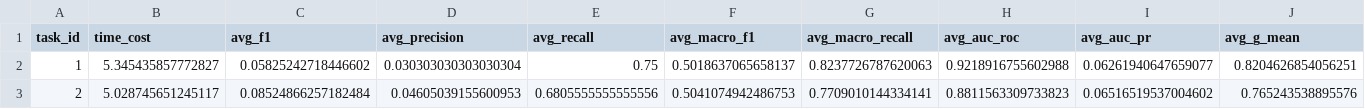
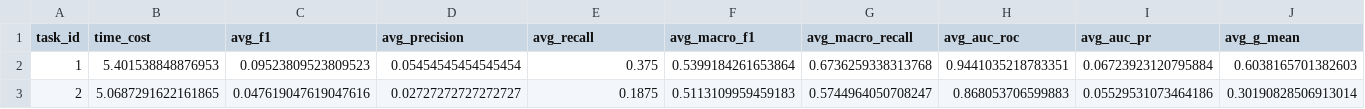
Before and after one commit to Yaowei6868/yw, a CSV file: weights/bsl/elliptic_TASDCL_BSL/metrics/elliptic_TASDCL_BSL_aggregate_metrics.csv, drawn as a sheet; only a part is shown; the diff covers the shown part only; the diff names each change by its address in the sheet, - before the commit and + after, or states it on an @@ line.

```diff
--- a/weights/bsl/elliptic_TASDCL_BSL/metrics/elliptic_TASDCL_BSL_aggregate_metrics.csv
+++ b/weights/bsl/elliptic_TASDCL_BSL/metrics/elliptic_TASDCL_BSL_aggregate_metrics.csv
-B2 (time_cost): 5.345435857772827
+B2 (time_cost): 5.401538848876953
-C2 (avg_f1): 0.05825242718446602
+C2 (avg_f1): 0.09523809523809523
-D2 (avg_precision): 0.030303030303030304
+D2 (avg_precision): 0.05454545454545454
-E2 (avg_recall): 0.75
+E2 (avg_recall): 0.375
-F2 (avg_macro_f1): 0.5018637065658137
+F2 (avg_macro_f1): 0.5399184261653864
-G2 (avg_macro_recall): 0.8237726787620063
+G2 (avg_macro_recall): 0.6736259338313768
-H2 (avg_auc_roc): 0.9218916755602988
+H2 (avg_auc_roc): 0.9441035218783351
-I2 (avg_auc_pr): 0.06261940647659077
+I2 (avg_auc_pr): 0.06723923120795884
-J2 (avg_g_mean): 0.8204626854056251
+J2 (avg_g_mean): 0.6038165701382603
-B3 (time_cost): 5.028745651245117
+B3 (time_cost): 5.0687291622161865
-C3 (avg_f1): 0.08524866257182484
+C3 (avg_f1): 0.047619047619047616
-D3 (avg_precision): 0.04605039155600953
+D3 (avg_precision): 0.02727272727272727
-E3 (avg_recall): 0.6805555555555556
+E3 (avg_recall): 0.1875
-F3 (avg_macro_f1): 0.5041074942486753
+F3 (avg_macro_f1): 0.5113109959459183
-G3 (avg_macro_recall): 0.7709010144334141
+G3 (avg_macro_recall): 0.5744964050708247
-H3 (avg_auc_roc): 0.8811563309733823
+H3 (avg_auc_roc): 0.868053706599883
-I3 (avg_auc_pr): 0.06516519537004602
+I3 (avg_auc_pr): 0.05529531073464186
-J3 (avg_g_mean): 0.765243538895576
+J3 (avg_g_mean): 0.30190828506913014
```
Also changed, not shown: 92 edited cells elsewhere in this file, weights/bsl/elliptic_TASDCL_noSCD_BSL/metrics/elliptic_TASDCL_noSCD_BSL_aggregate_metrics.csv, weights/bsl/elliptic_TASDCL_noSPC_BSL/metrics/elliptic_TASDCL_noSPC_BSL_aggregate_metrics.csv, 9 other files.
